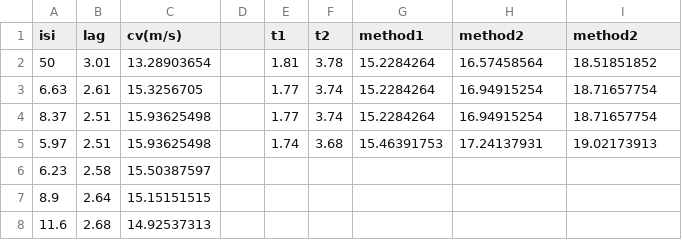
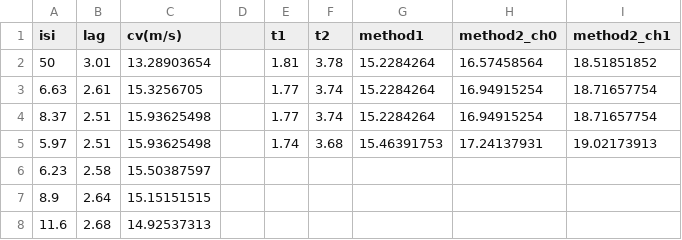
Before and after one commit to neurologic/Neurophysiology-Lab, a CSV file: modules/earthworm-giant-fiber-cv/LGF-cv-isi.csv, drawn as a sheet; only a part is shown.

Commit message:
major edits to earthworm AP data explorer

```diff
--- a/modules/earthworm-giant-fiber-cv/LGF-cv-isi.csv
+++ b/modules/earthworm-giant-fiber-cv/LGF-cv-isi.csv
@@ -1,2 +1,2 @@
-isi,lag,cv(m/s),,t1,t2,method1,method2,method2
+isi,lag,cv(m/s),,t1,t2,method1,method2_ch0,method2_ch1
 50,3.01,13.28903654,,1.81,3.78,15.2284264,16.57458564,18.51851852
```
Also changed, not shown: 10 other files.
